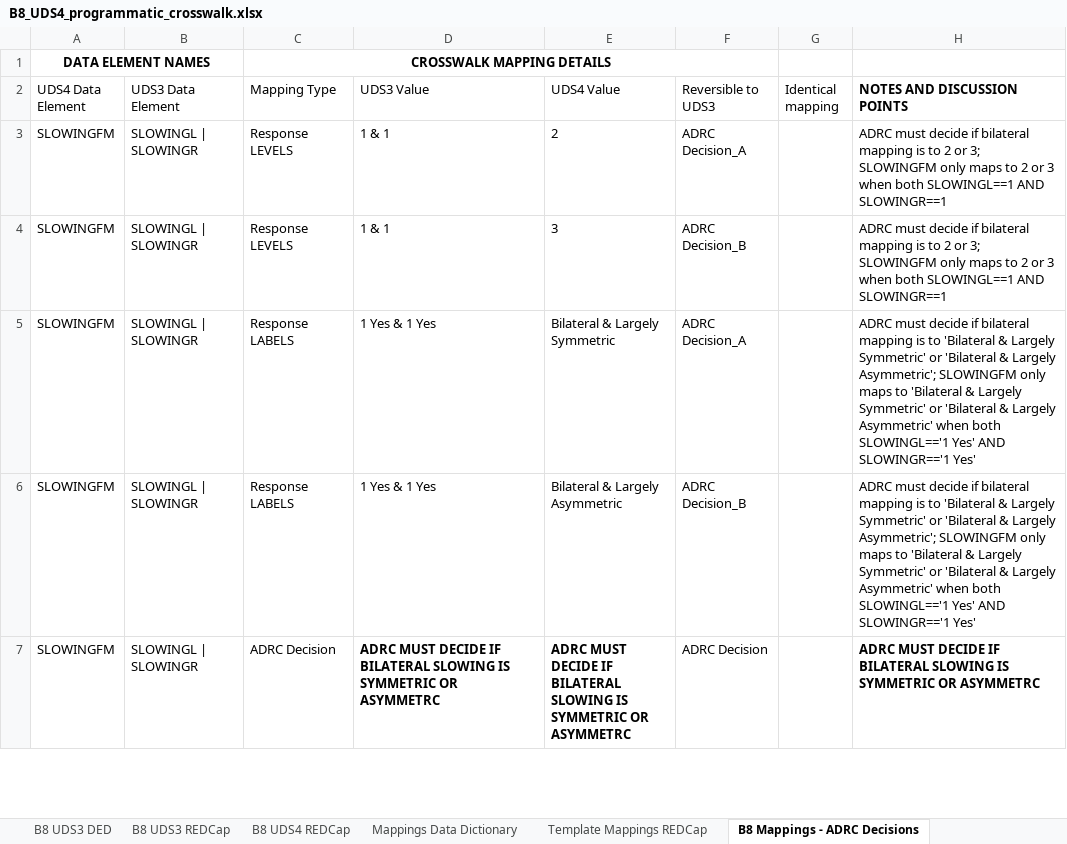
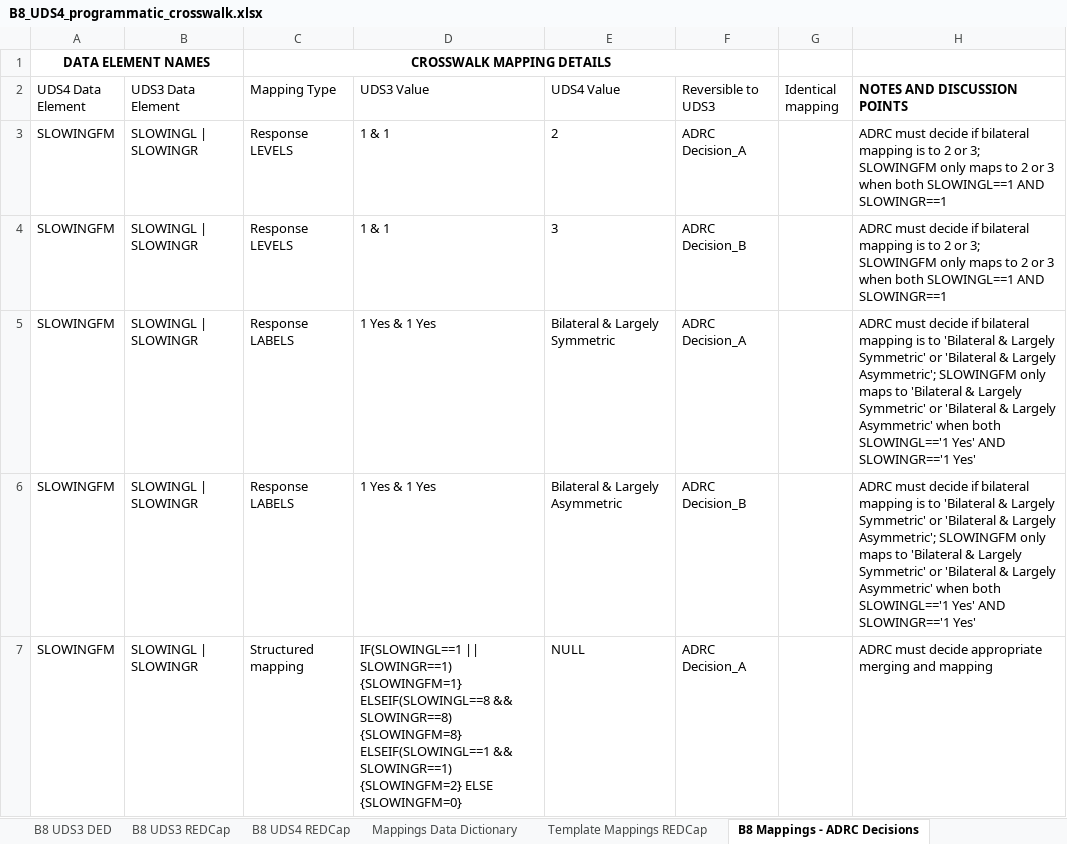
Before and after one commit to UAB-ADRC/UDS4_Cross_Walker, an Excel workbook: Crosswalk/B8_UDS4_programmatic_crosswalk.xlsx, sheet B8 Mappings - ADRC Decisions, drawn as a sheet; only a part is shown; the shorter side is filled out with more unchanged rows; values as stored, in another font and other column widths than the file's, no borders; the diff covers the shown part only; the diff names each change by its address in the sheet, - before the commit and + after, or states it on an @@ line.

Commit message:
Update to decisions for B8

```diff
--- a/Crosswalk/B8_UDS4_programmatic_crosswalk.xlsx (sheet B8 Mappings - ADRC Decisions)
+++ b/Crosswalk/B8_UDS4_programmatic_crosswalk.xlsx (sheet B8 Mappings - ADRC Decisions)
+row 7: SLOWINGFM | SLOWINGL | SLOWINGR | Structured mapping | IF(SLOWINGL==1 || SLOWINGR==1) {SLOWINGFM=1} ELSEIF(SLOWINGL==8 && SLOWINGR==8) {SLOWINGFM=8} ELSEIF(SLOWINGL==1 && SLOWINGR==1) {SLOWINGFM=2} ELSE {SLOWINGFM=0} | NULL | ADRC Decision_A |  | ADRC must decide appropriate merging and mapping
```
Also changed, not shown: 17 added rows elsewhere in this sheet, sheet Template Mappings REDCap.
